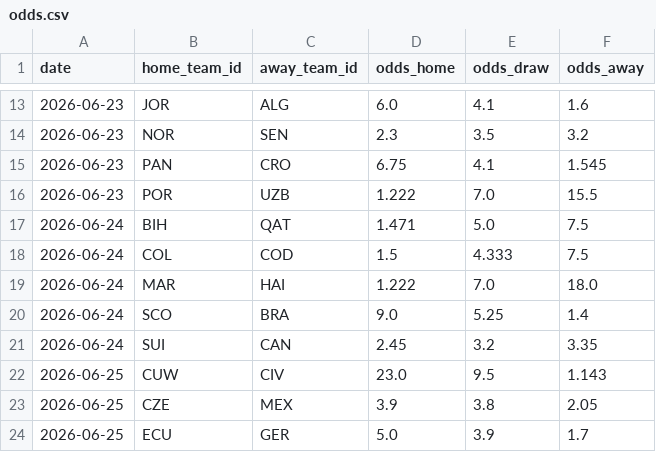
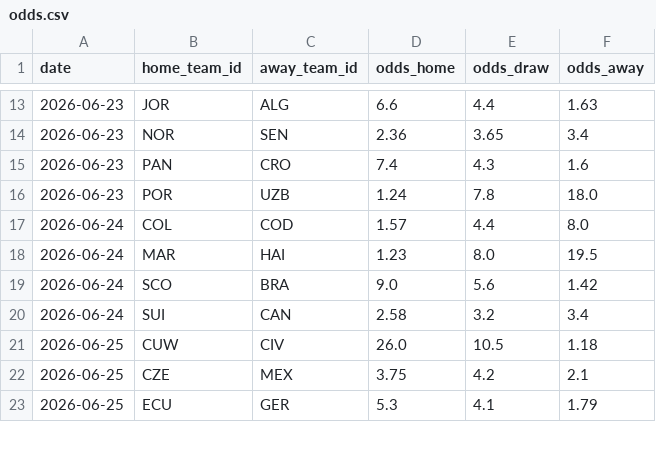
Before and after one commit to camh000/World-cup-predictor, a CSV file: data/odds.csv, drawn as a sheet; only a part is shown, gaps mark what is left out; the diff covers the shown part only.

```diff
--- a/data/odds.csv
+++ b/data/odds.csv
@@ -13,12 +13,11 @@ date,home_team_id,away_team_id,odds_home,odds_draw,odds_away
-2026-06-23,JOR,ALG,6.0,4.1,1.6
-2026-06-23,NOR,SEN,2.3,3.5,3.2
-2026-06-23,PAN,CRO,6.75,4.1,1.545
-2026-06-23,POR,UZB,1.222,7.0,15.5
-2026-06-24,BIH,QAT,1.471,5.0,7.5
-2026-06-24,COL,COD,1.5,4.333,7.5
-2026-06-24,MAR,HAI,1.222,7.0,18.0
-2026-06-24,SCO,BRA,9.0,5.25,1.4
-2026-06-24,SUI,CAN,2.45,3.2,3.35
-2026-06-25,CUW,CIV,23.0,9.5,1.143
-2026-06-25,CZE,MEX,3.9,3.8,2.05
-2026-06-25,ECU,GER,5.0,3.9,1.7
+2026-06-23,JOR,ALG,6.6,4.4,1.63
+2026-06-23,NOR,SEN,2.36,3.65,3.4
+2026-06-23,PAN,CRO,7.4,4.3,1.6
+2026-06-23,POR,UZB,1.24,7.8,18.0
+2026-06-24,COL,COD,1.57,4.4,8.0
+2026-06-24,MAR,HAI,1.23,8.0,19.5
+2026-06-24,SCO,BRA,9.0,5.6,1.42
+2026-06-24,SUI,CAN,2.58,3.2,3.4
+2026-06-25,CUW,CIV,26.0,10.5,1.18
+2026-06-25,CZE,MEX,3.75,4.2,2.1
+2026-06-25,ECU,GER,5.3,4.1,1.79
```
Also changed, not shown: 4 added rows and 69 edited cells elsewhere in this file, 2 other files.
